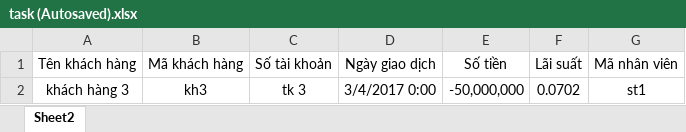
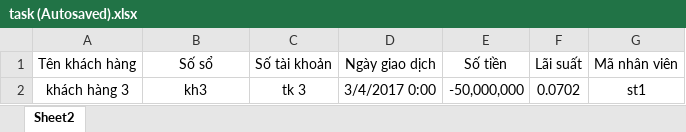
Before and after one commit to pcking60/postoffice-v1, an Excel workbook: PostOfficeWebApp/PostOffice.Web/Assets/admin/template/task (Autosaved).xlsx, sheet Sheet2, drawn as a sheet; values as stored, in another font and other column widths than the file's, no borders; table styles not drawn; the diff names each change by its address in the sheet, - before the commit and + after, or states it on an @@ line.

```diff
--- a/PostOfficeWebApp/PostOffice.Web/Assets/admin/template/task (Autosaved).xlsx (sheet Sheet2)
+++ b/PostOfficeWebApp/PostOffice.Web/Assets/admin/template/task (Autosaved).xlsx (sheet Sheet2)
-B1: Mã khách hàng
+B1: Số sổ
```
Also changed, not shown: 13 other files.
